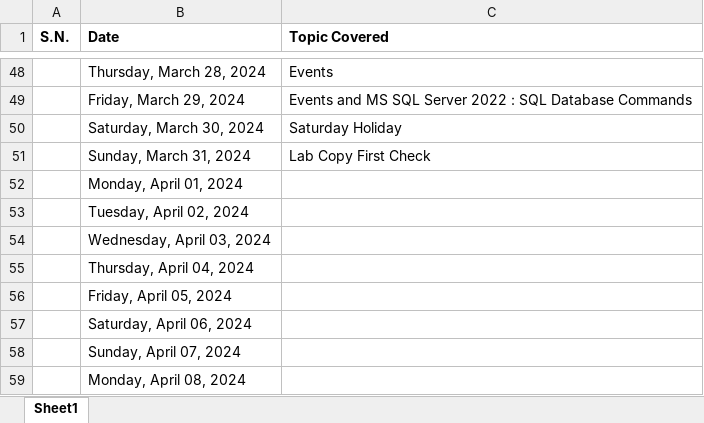
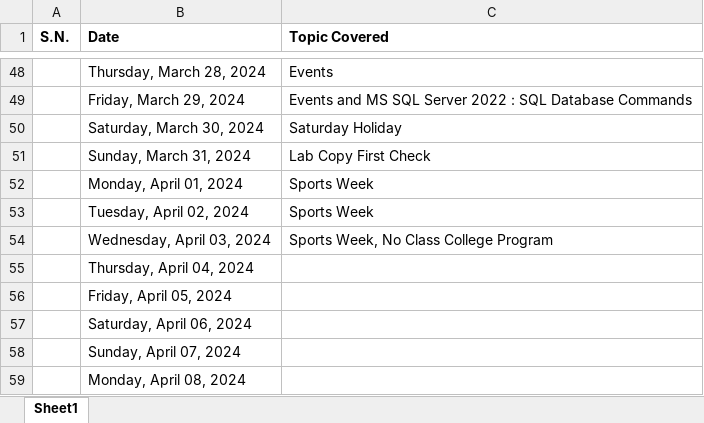
Before and after one commit to mallabiju/vpcs, an Excel workbook: 2024FEB_B6_Daily_Class.xlsx, sheet Sheet1, drawn as a sheet; only a part is shown, gaps mark what is left out; values as stored, in another font and other column widths than the file's, no borders; the diff names each change by its address in the sheet, - before the commit and + after, or states it on an @@ line.

```diff
--- a/2024FEB_B6_Daily_Class.xlsx (sheet Sheet1)
+++ b/2024FEB_B6_Daily_Class.xlsx (sheet Sheet1)
-C52:C53 (Topic Covered): (empty)
+C52:C53 (Topic Covered): Sports Week
-C54 (Topic Covered): (empty)
+C54 (Topic Covered): Sports Week, No Class College Program
```
Also changed, not shown: 2024MAR_B6_Lab_Check.xlsx, 1 other file.
